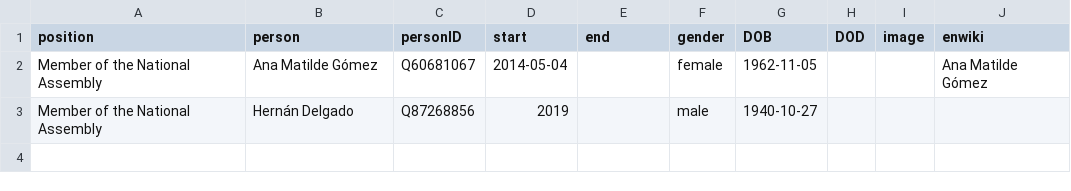
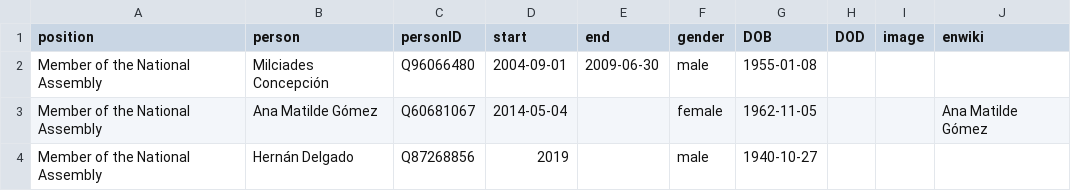
Before and after one commit to every-politician-scrapers/panama-ministers, a CSV file: html/legislators.csv, drawn as a sheet.

```diff
--- a/html/legislators.csv
+++ b/html/legislators.csv
@@ -1,2 +1,3 @@
 position,person,personID,start,end,gender,DOB,DOD,image,enwiki
+Member of the National Assembly,Milciades Concepción,Q96066480,2004-09-01,2009-06-30,male,1955-01-08,,,
 Member of the National Assembly,Ana Matilde Gómez,Q60681067,2014-05-04,,female,1962-11-05,,,Ana Matilde Gómez
```
Also changed, not shown: html/current.csv, html/positions.csv, 2 other files.
